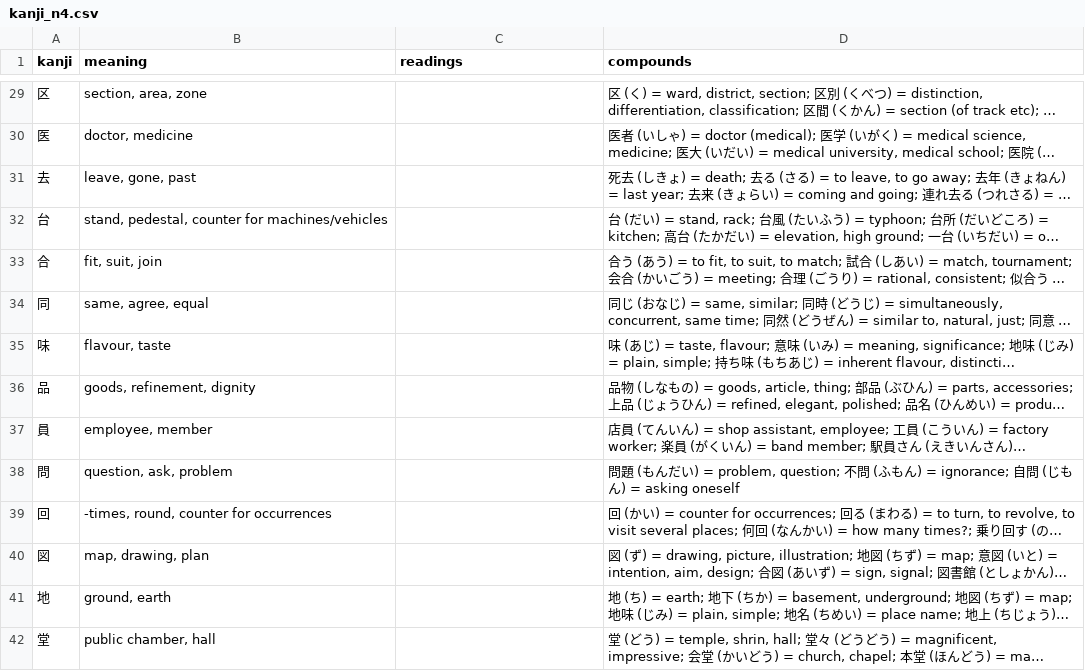
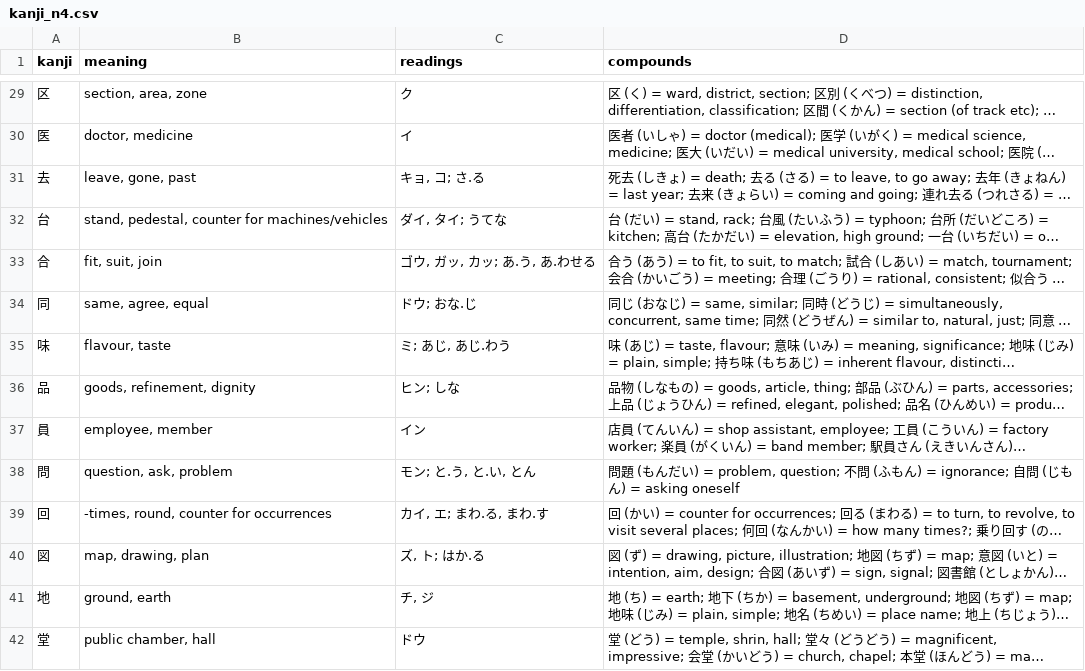
Before and after one commit to bagustris/kanji-slideshow, a CSV file: kanji_n4.csv, drawn as a sheet; only a part is shown, gaps mark what is left out; long unchanged cells end in …; the diff covers the shown part only; the diff names each change by its address in the sheet, - before the commit and + after, or states it on an @@ line.

```diff
--- a/kanji_n4.csv
+++ b/kanji_n4.csv
-C29 (readings): (empty)
+C29 (readings): ク
-C30 (readings): (empty)
+C30 (readings): イ
-C31 (readings): (empty)
+C31 (readings): キョ, コ; さ.る
-C32 (readings): (empty)
+C32 (readings): ダイ, タイ; うてな
-C33 (readings): (empty)
+C33 (readings): ゴウ, ガッ, カッ; あ.う, あ.わせる
-C34 (readings): (empty)
+C34 (readings): ドウ; おな.じ
-C35 (readings): (empty)
+C35 (readings): ミ; あじ, あじ.わう
-C36 (readings): (empty)
+C36 (readings): ヒン; しな
-C37 (readings): (empty)
+C37 (readings): イン
-C38 (readings): (empty)
+C38 (readings): モン; と.う, と.い, とん
-C39 (readings): (empty)
+C39 (readings): カイ, エ; まわ.る, まわ.す
-C40 (readings): (empty)
+C40 (readings): ズ, ト; はか.る
-C41 (readings): (empty)
+C41 (readings): チ, ジ
-C42 (readings): (empty)
+C42 (readings): ドウ
```
Also changed, not shown: 167 edited cells elsewhere in this file, kanji_n3.csv, 10 other files.
